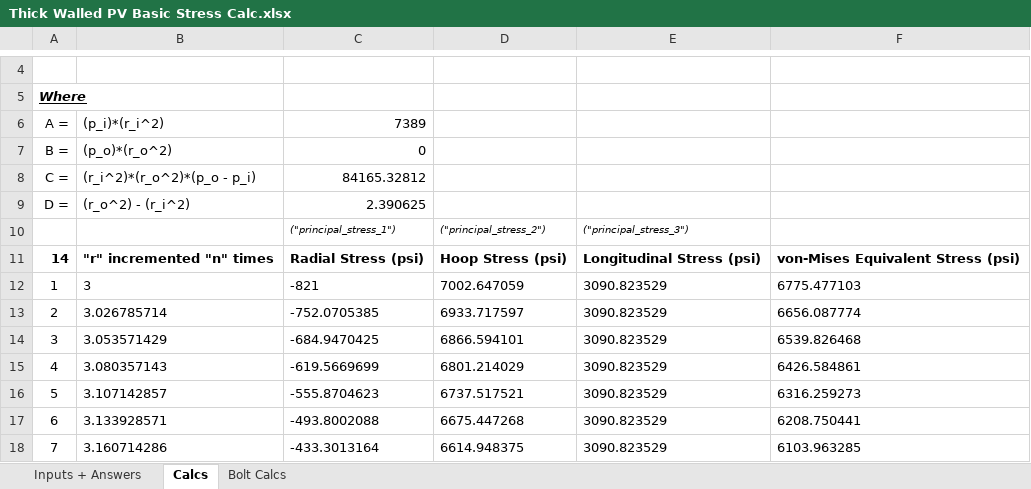
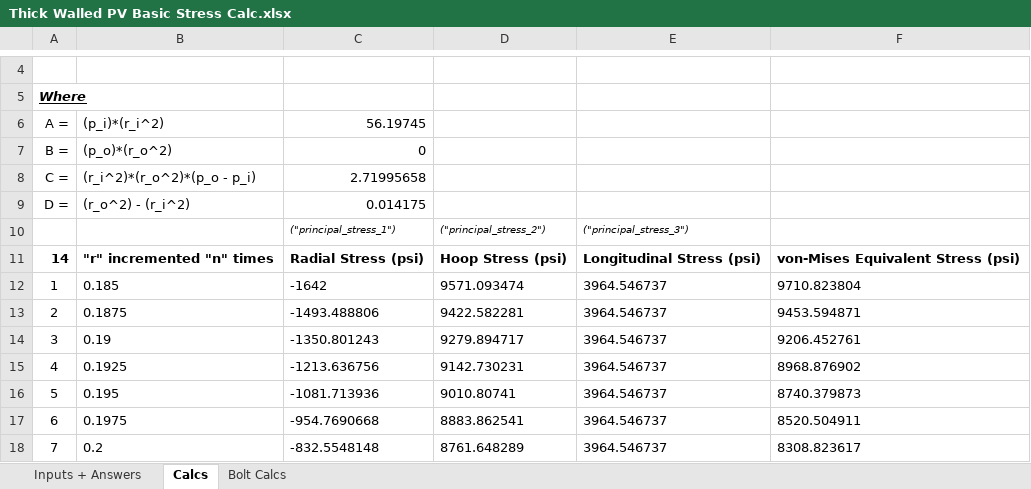
Before and after one commit to AstroJays-Hopkins/Propulsion, an Excel workbook: Thick Walled PV Basic Stress Calc.xlsx, sheet Calcs, drawn as a sheet; only a part is shown, gaps mark what is left out; values as stored, in another font and other column widths than the file's, no borders; the diff covers the shown part only; the diff names each change by its address in the sheet, - before the commit and + after, or states it on an @@ line.

```diff
--- a/Thick Walled PV Basic Stress Calc.xlsx (sheet Calcs)
+++ b/Thick Walled PV Basic Stress Calc.xlsx (sheet Calcs)
-C6: 7389
+C6: 56.19745
-C8: 84165.32812
+C8: 2.71995658
-C9: 2.390625
+C9: 0.014175
-B12: 3
+B12: 0.185
-C12: -821
+C12: -1642
-D12: 7002.647059
+D12: 9571.093474
-E12:E18: 3090.823529
+E12:E18: 3964.546737
-F12: 6775.477103
+F12: 9710.823804
-B13: 3.026785714
+B13: 0.1875
-C13: -752.0705385
+C13: -1493.488806
-D13: 6933.717597
+D13: 9422.582281
-F13: 6656.087774
+F13: 9453.594871
-B14: 3.053571429
+B14: 0.19
-C14: -684.9470425
+C14: -1350.801243
-D14: 6866.594101
+D14: 9279.894717
-F14: 6539.826468
+F14: 9206.452761
-B15: 3.080357143
+B15: 0.1925
-C15: -619.5669699
+C15: -1213.636756
-D15: 6801.214029
+D15: 9142.730231
-F15: 6426.584861
+F15: 8968.876902
-B16: 3.107142857
+B16: 0.195
-C16: -555.8704623
+C16: -1081.713936
-D16: 6737.517521
+D16: 9010.80741
-F16: 6316.259273
+F16: 8740.379873
-B17: 3.133928571
+B17: 0.1975
-C17: -493.8002088
+C17: -954.7690668
-D17: 6675.447268
+D17: 8883.862541
-F17: 6208.750441
+F17: 8520.504911
-B18: 3.160714286
+B18: 0.2
-C18: -433.3013164
+C18: -832.5548148
-D18: 6614.948375
+D18: 8761.648289
-F18: 6103.963285
+F18: 8308.823617
```
Also changed, not shown: 39 edited cells elsewhere in this sheet, sheet Inputs + Answers, sheet Bolt Calcs, charts or pictures, 2 other files.
